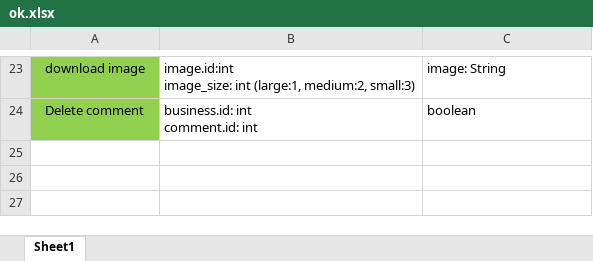
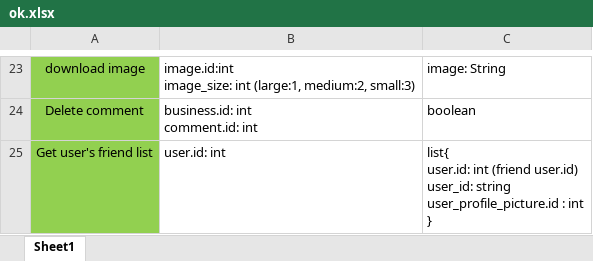
Before and after one commit to A-Kaveh2/SocialBusiness, an Excel workbook: app/src/docs/webservices/ok.xlsx, sheet Sheet1, drawn as a sheet; only a part is shown, gaps mark what is left out; values as stored, in another font and other column widths than the file's, no borders; ↵ is a line break in a cell; the diff names each change by its address in the sheet, - before the commit and + after, or states it on an @@ line.

```diff
--- a/app/src/docs/webservices/ok.xlsx (sheet Sheet1)
+++ b/app/src/docs/webservices/ok.xlsx (sheet Sheet1)
+row 25: Get user's friend list | user.id: int | list{ ↵ user.id: int (friend user.id) ↵ user_id: string ↵ user_profile_picture.id : int ↵ }
```
Also changed, not shown: app/src/docs/ToDo.xlsx, app/src/docs/webservices/bugs.xlsx, 1 other file.
